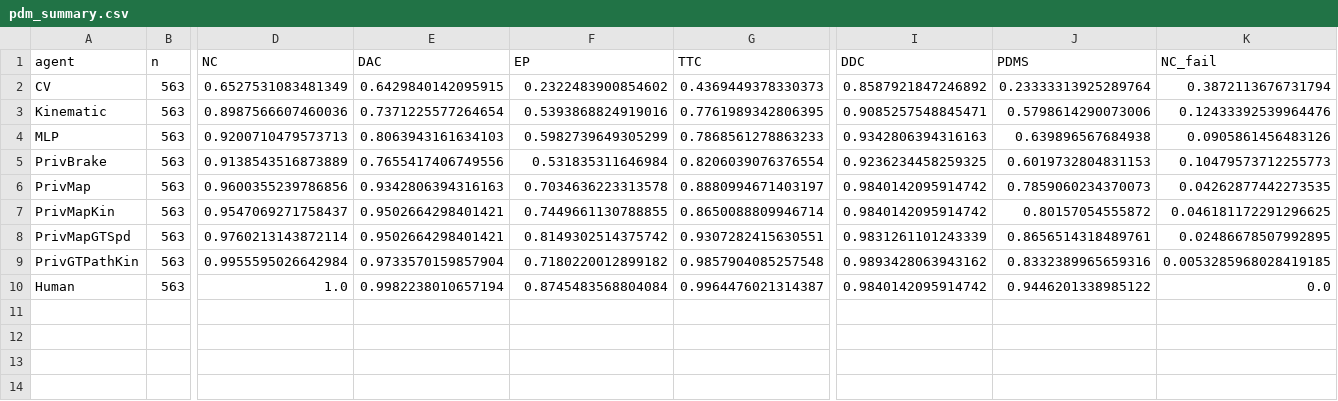
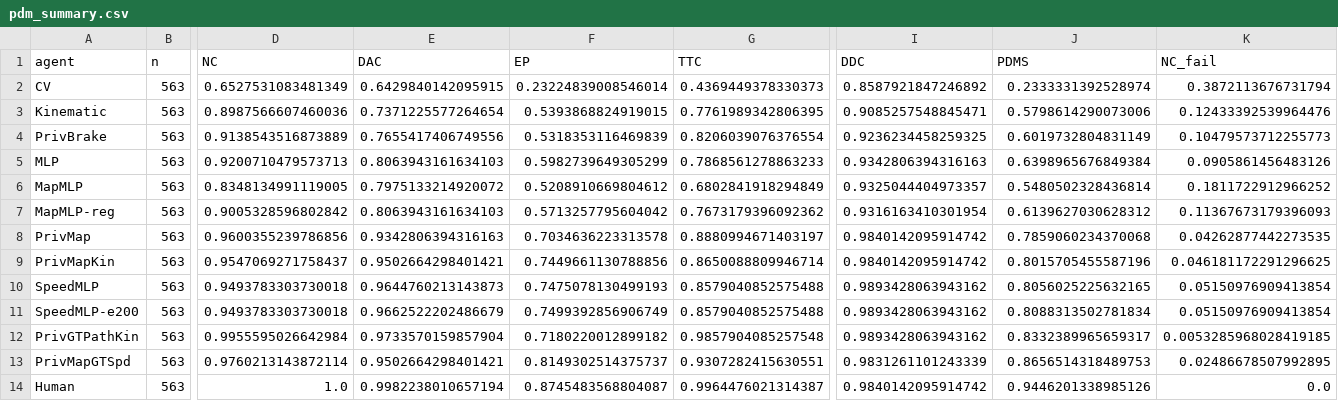
Before and after one commit to LUOaini1213/navsim-ability-ladder, a CSV file: results/pdm_summary.csv, drawn as a sheet; only a part is shown, gaps mark what is left out; removed rows and columns are numbered as before the commit, all else as after; rows hold the shown columns only; the diff names each change by its address in the sheet, - before the commit and + after, or states it on an @@ line.

```diff
--- a/results/pdm_summary.csv
+++ b/results/pdm_summary.csv
-F2 (EP): 0.2322483900854602
+F2 (EP): 0.23224839008546014
-J2 (PDMS): 0.23333313925289764
+J2 (PDMS): 0.2333331392528974
-F3 (EP): 0.5393868824919016
+F3 (EP): 0.5393868824919015
+row 4: PrivBrake | 563 | 0.9138543516873889 | 0.7655417406749556 | 0.5318353116469839 | 0.8206039076376554 | 0.9236234458259325 | 0.6019732804831149 | 0.10479573712255773
-J5 (PDMS): 0.639896567684938
+J5 (PDMS): 0.6398965676849384
-row 5: PrivBrake | 563 | 0.9138543516873889 | 0.7655417406749556 | 0.531835311646984 | 0.8206039076376554 | 0.9236234458259325 | 0.6019732804831153 | 0.10479573712255773
+row 6: MapMLP | 563 | 0.8348134991119005 | 0.7975133214920072 | 0.5208910669804612 | 0.6802841918294849 | 0.9325044404973357 | 0.5480502328436814 | 0.1811722912966252
+row 7: MapMLP-reg | 563 | 0.9005328596802842 | 0.8063943161634103 | 0.5713257795604042 | 0.7673179396092362 | 0.9316163410301954 | 0.6139627030628312 | 0.11367673179396093
-J8 (PDMS): 0.7859060234370073
+J8 (PDMS): 0.7859060234370068
-F9 (EP): 0.7449661130788855
+F9 (EP): 0.7449661130788856
-J9 (PDMS): 0.80157054555872
+J9 (PDMS): 0.8015705455587196
-row 8: PrivMapGTSpd | 563 | 0.9760213143872114 | 0.9502664298401421 | 0.8149302514375742 | 0.9307282415630551 | 0.9831261101243339 | 0.8656514318489761 | 0.02486678507992895
+row 10: SpeedMLP | 563 | 0.9493783303730018 | 0.9644760213143873 | 0.7475078130499193 | 0.8579040852575488 | 0.9893428063943162 | 0.8056025225632165 | 0.05150976909413854
+row 11: SpeedMLP-e200 | 563 | 0.9493783303730018 | 0.9662522202486679 | 0.7499392856906749 | 0.8579040852575488 | 0.9893428063943162 | 0.8088313502781834 | 0.05150976909413854
-J12 (PDMS): 0.8332389965659316
+J12 (PDMS): 0.8332389965659317
+row 13: PrivMapGTSpd | 563 | 0.9760213143872114 | 0.9502664298401421 | 0.8149302514375737 | 0.9307282415630551 | 0.9831261101243339 | 0.8656514318489753 | 0.02486678507992895
-F14 (EP): 0.8745483568804084
+F14 (EP): 0.8745483568804087
-J14 (PDMS): 0.9446201338985122
+J14 (PDMS): 0.9446201338985126
```
Also changed, not shown: 29 other files.
